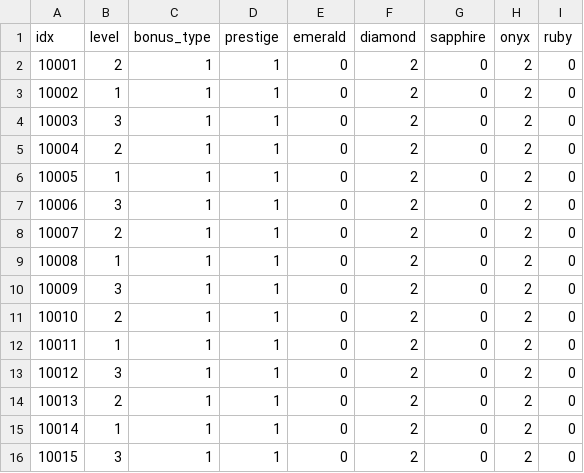
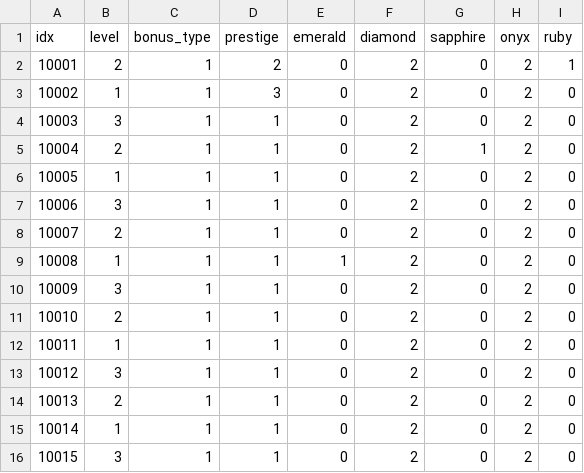
Before and after one commit to BiangUncle/splendor, a CSV file: csv/dev_card.csv, drawn as a sheet.

```diff
--- a/csv/dev_card.csv
+++ b/csv/dev_card.csv
@@ -1,6 +1,6 @@
 idx,level,bonus_type,prestige,emerald,diamond,sapphire,onyx,ruby
-10001,2,1,1,0,2,0,2,0
-10002,1,1,1,0,2,0,2,0
+10001,2,1,2,0,2,0,2,1
+10002,1,1,3,0,2,0,2,0
 10003,3,1,1,0,2,0,2,0
-10004,2,1,1,0,2,0,2,0
+10004,2,1,1,0,2,1,2,0
 10005,1,1,1,0,2,0,2,0
@@ -8,3 +8,3 @@ idx,level,bonus_type,prestige,emerald,diamond,sapphire,onyx,ruby
 10007,2,1,1,0,2,0,2,0
-10008,1,1,1,0,2,0,2,0
+10008,1,1,1,1,2,0,2,0
 10009,3,1,1,0,2,0,2,0
```
Also changed, not shown: 11 other files.
